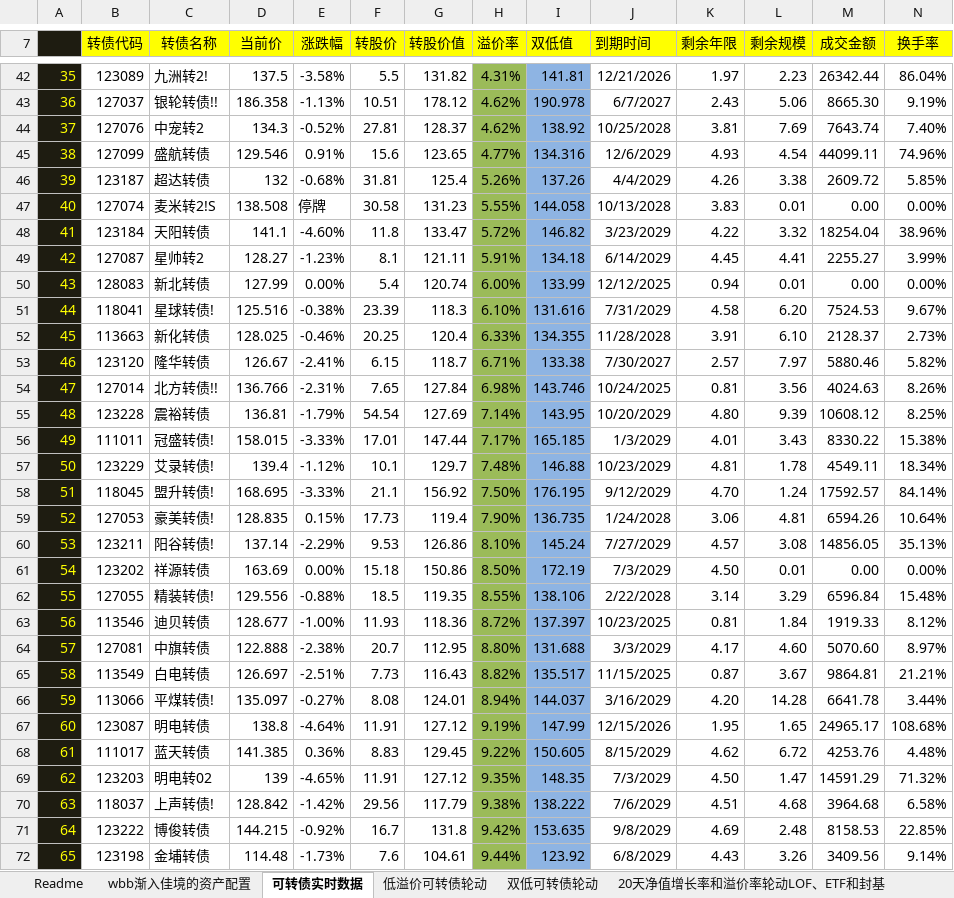
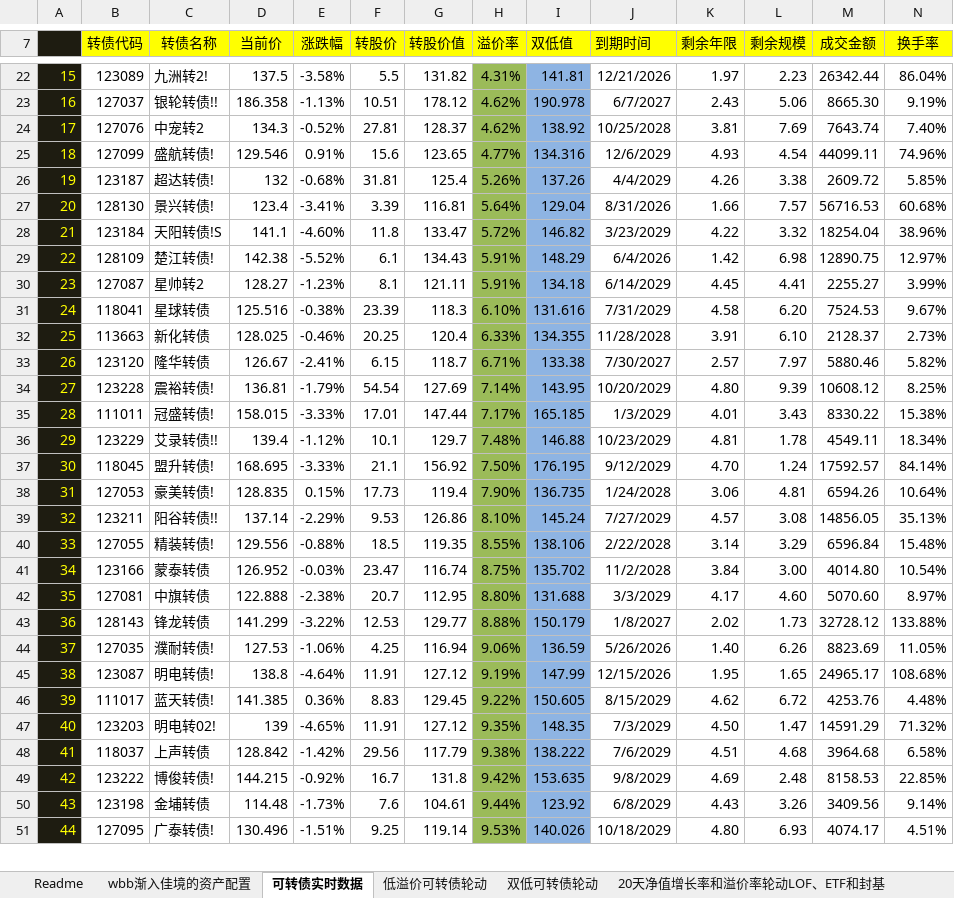
Before and after one commit to wbbyfd/UniversalRotation, an Excel workbook: UniversalRotation.xlsm, sheet 可转债实时数据, drawn as a sheet; only a part is shown, gaps mark what is left out; the shorter side is filled out with more unchanged rows; values as stored, in another font and other column widths than the file's, no borders; charts and pictures not drawn; removed rows and columns are numbered as before the commit, all else as after; rows hold the shown columns only; the diff covers the shown part only; the diff names each change by its address in the sheet, - before the commit and + after, or states it on an @@ line.

```diff
--- a/UniversalRotation.xlsm (sheet 可转债实时数据)
+++ b/UniversalRotation.xlsm (sheet 可转债实时数据)
@@ column A renumbered from row 8 down @@
-C25 (转债名称): 盛航转债
+C25 (转债名称): 盛航转债!
-C26 (转债名称): 超达转债
+C26 (转债名称): 超达转债!
-row 47: 40 | 127074 | 麦米转2!S | 138.508 | 停牌 | 30.58 | 131.23 | 5.55% | 144.058 | 10/13/2028 | 3.83 | 0.01 | 0.00 | 0.00%
+row 27: 20 | 128130 | 景兴转债! | 123.4 | -3.41% | 3.39 | 116.81 | 5.64% | 129.04 | 8/31/2026 | 1.66 | 7.57 | 56716.53 | 60.68%
-C28 (转债名称): 天阳转债
+C28 (转债名称): 天阳转债!S
+row 29: 22 | 128109 | 楚江转债! | 142.38 | -5.52% | 6.1 | 134.43 | 5.91% | 148.29 | 6/4/2026 | 1.42 | 6.98 | 12890.75 | 12.97%
-row 50: 43 | 128083 | 新北转债 | 127.99 | 0.00% | 5.4 | 120.74 | 6.00% | 133.99 | 12/12/2025 | 0.94 | 0.01 | 0.00 | 0.00%
-C31 (转债名称): 星球转债!
+C31 (转债名称): 星球转债
-row 54: 47 | 127014 | 北方转债!! | 136.766 | -2.31% | 7.65 | 127.84 | 6.98% | 143.746 | 10/24/2025 | 0.81 | 3.56 | 4024.63 | 8.26%
-C34 (转债名称): 震裕转债
+C34 (转债名称): 震裕转债!
-C36 (转债名称): 艾录转债!
+C36 (转债名称): 艾录转债!!
-C39 (转债名称): 阳谷转债!
+C39 (转债名称): 阳谷转债!!
-row 61: 54 | 123202 | 祥源转债 | 163.69 | 0.00% | 15.18 | 150.86 | 8.50% | 172.19 | 7/3/2029 | 4.50 | 0.01 | 0.00 | 0.00%
-row 63: 56 | 113546 | 迪贝转债 | 128.677 | -1.00% | 11.93 | 118.36 | 8.72% | 137.397 | 10/23/2025 | 0.81 | 1.84 | 1919.33 | 8.12%
+row 41: 34 | 123166 | 蒙泰转债 | 126.952 | -0.03% | 23.47 | 116.74 | 8.75% | 135.702 | 11/2/2028 | 3.84 | 3.00 | 4014.80 | 10.54%
-row 65: 58 | 113549 | 白电转债 | 126.697 | -2.51% | 7.73 | 116.43 | 8.82% | 135.517 | 11/15/2025 | 0.87 | 3.67 | 9864.81 | 21.21%
-row 66: 59 | 113066 | 平煤转债! | 135.097 | -0.27% | 8.08 | 124.01 | 8.94% | 144.037 | 3/16/2029 | 4.20 | 14.28 | 6641.78 | 3.44%
+row 43: 36 | 128143 | 锋龙转债 | 141.299 | -3.22% | 12.53 | 129.77 | 8.88% | 150.179 | 1/8/2027 | 2.02 | 1.73 | 32728.12 | 133.88%
+row 44: 37 | 127035 | 濮耐转债! | 127.53 | -1.06% | 4.25 | 116.94 | 9.06% | 136.59 | 5/26/2026 | 1.40 | 6.26 | 8823.69 | 11.05%
-C45 (转债名称): 明电转债
+C45 (转债名称): 明电转债!
-C46 (转债名称): 蓝天转债
+C46 (转债名称): 蓝天转债!
-C47 (转债名称): 明电转02
+C47 (转债名称): 明电转02!
-C48 (转债名称): 上声转债!
+C48 (转债名称): 上声转债
-C49 (转债名称): 博俊转债
+C49 (转债名称): 博俊转债!
```
Also changed, not shown: 19 added rows, 53 removed rows, 37 edited cells and cell formats elsewhere in this sheet, sheet 20天净值增长率和溢价率轮动LOF、ETF和封基, sheet 双低可转债轮动, sheet 低溢价可转债轮动, sheet 20天净值增长率和溢价率轮动债券和境外基金, sheet 股票实时数据, formulas that keep their value.
